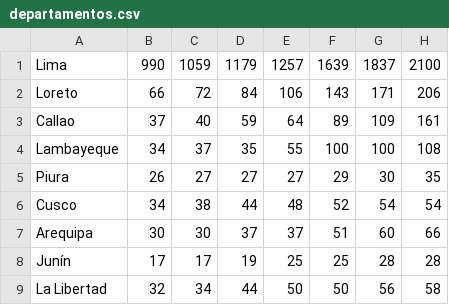
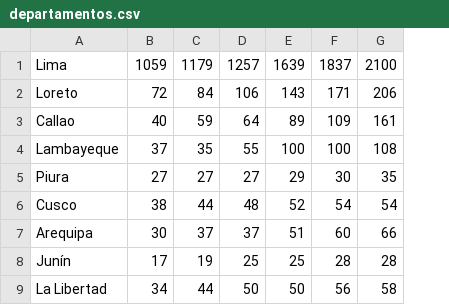
Before and after one commit to zodiacwebdevelopment/webdev, a CSV file: docs/csv/departamentos.csv, drawn as a sheet; only a part is shown; the diff names each change by its address in the sheet, - before the commit and + after, or states it on an @@ line.

Commit message:
Add files via upload

```diff
--- a/docs/csv/departamentos.csv
+++ b/docs/csv/departamentos.csv
-column B, rows 1-9: 990 | 66 | 37 | 34 | 26 | 34 | 30 | 17 | 32
```
